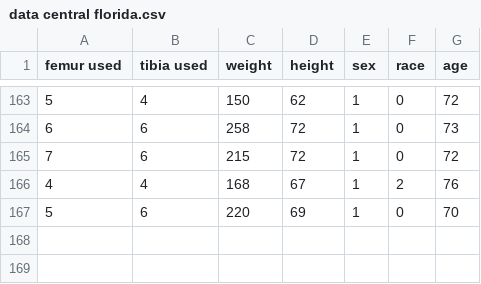
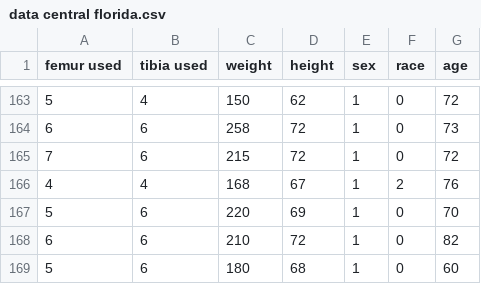
Before and after one commit to Msmbusiness/Knee, a CSV file: data central florida.csv, drawn as a sheet; only a part is shown, gaps mark what is left out; the diff names each change by its address in the sheet, - before the commit and + after, or states it on an @@ line.

Commit message:
Update data central florida.csv

```diff
--- a/data central florida.csv
+++ b/data central florida.csv
+row 168: 6 | 6 | 210 | 72 | 1 | 0 | 82
+row 169: 5 | 6 | 180 | 68 | 1 | 0 | 60
```
